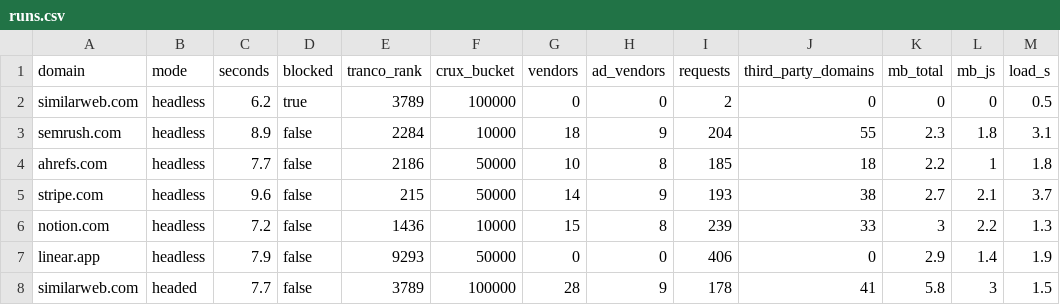
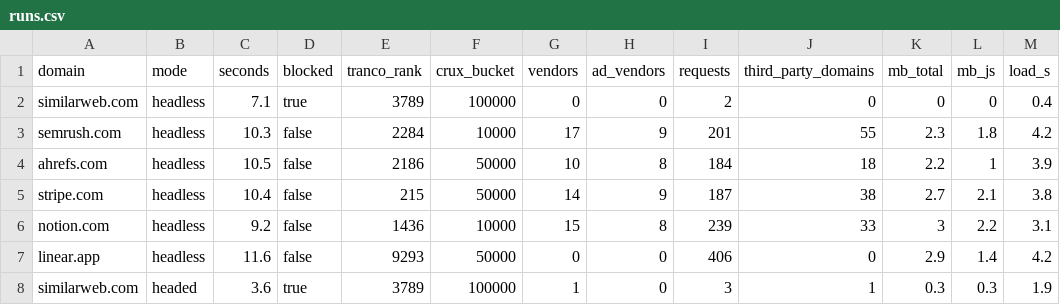
Before and after one commit to eliotb26/similarweb-local, a CSV file: runs.csv, drawn as a sheet; only a part is shown; the diff covers the shown part only.

```diff
--- a/runs.csv
+++ b/runs.csv
@@ -1,8 +1,8 @@
 domain,mode,seconds,blocked,tranco_rank,crux_bucket,vendors,ad_vendors,requests,third_party_domains,mb_total,mb_js,load_s
-"similarweb.com","headless","6.2",true,3789,100000,0,0,2,0,0,0,0.5
-"semrush.com","headless","8.9",false,2284,10000,18,9,204,55,2.3,1.8,3.1
-"ahrefs.com","headless","7.7",false,2186,50000,10,8,185,18,2.2,1,1.8
-"stripe.com","headless","9.6",false,215,50000,14,9,193,38,2.7,2.1,3.7
-"notion.com","headless","7.2",false,1436,10000,15,8,239,33,3,2.2,1.3
-"linear.app","headless","7.9",false,9293,50000,0,0,406,0,2.9,1.4,1.9
-"similarweb.com","headed","7.7",false,3789,100000,28,9,178,41,5.8,3,1.5
+"similarweb.com","headless","7.1",true,3789,100000,0,0,2,0,0,0,0.4
+"semrush.com","headless","10.3",false,2284,10000,17,9,201,55,2.3,1.8,4.2
+"ahrefs.com","headless","10.5",false,2186,50000,10,8,184,18,2.2,1,3.9
+"stripe.com","headless","10.4",false,215,50000,14,9,187,38,2.7,2.1,3.8
+"notion.com","headless","9.2",false,1436,10000,15,8,239,33,3,2.2,3.1
+"linear.app","headless","11.6",false,9293,50000,0,0,406,0,2.9,1.4,4.2
+"similarweb.com","headed","3.6",true,3789,100000,1,0,3,1,0.3,0.3,1.9
```
Also changed, not shown: 27 edited cells elsewhere in this file, 20 other files.
